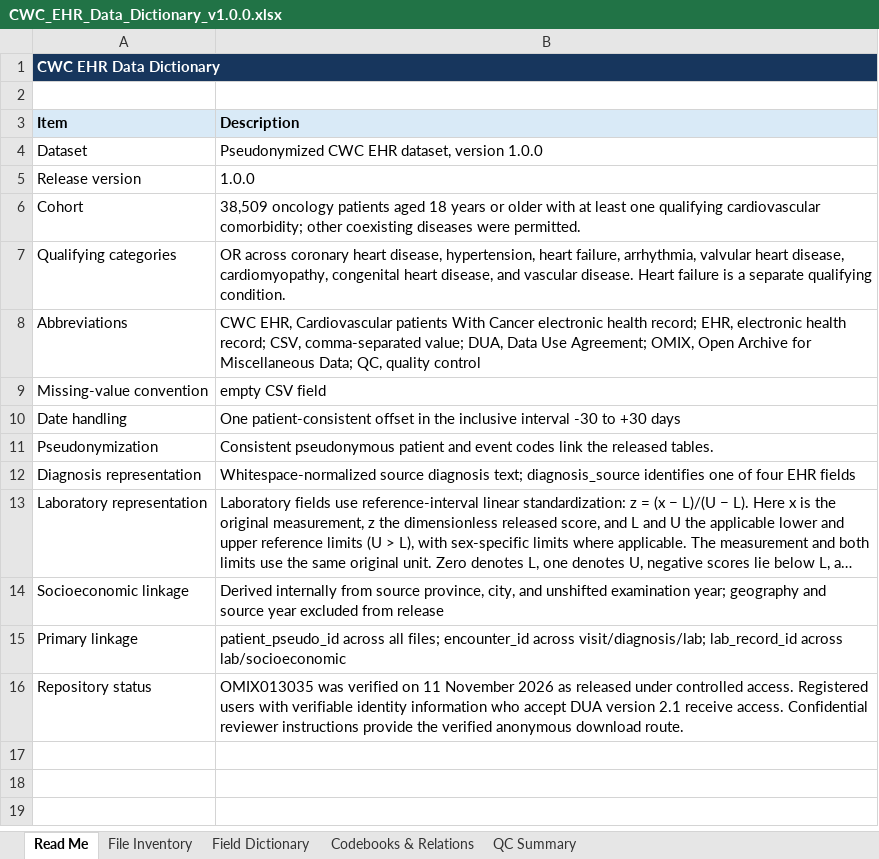
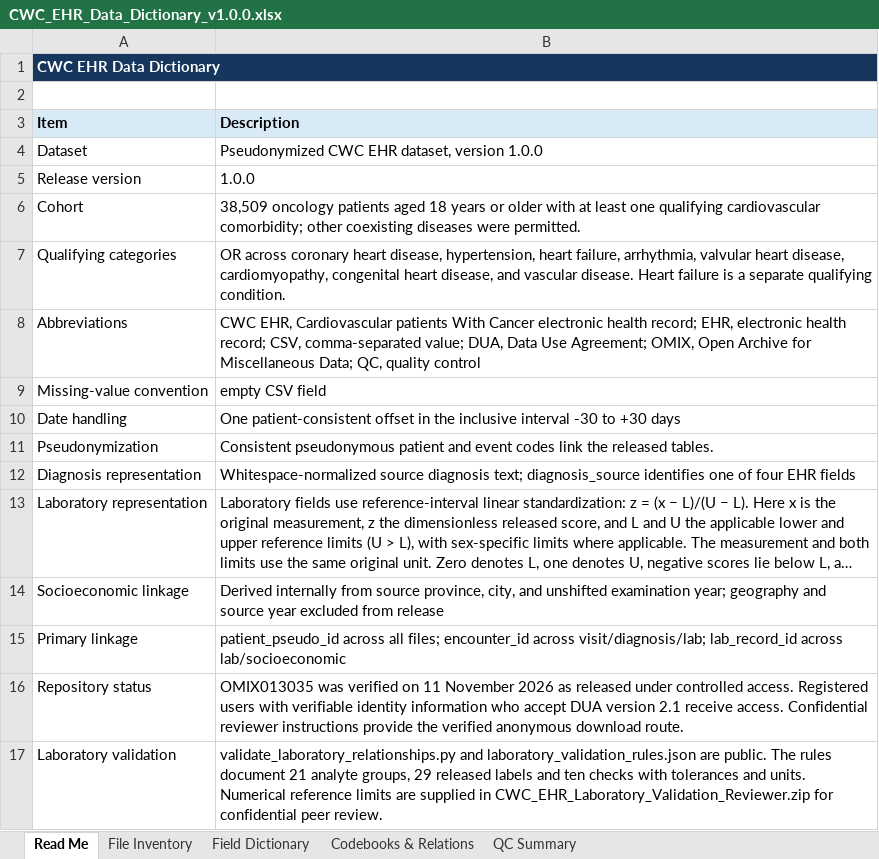
Before and after one commit to YanzeLIPub/CWC-EHR, an Excel workbook: outputs/CWC_EHR_Data_Dictionary_v1.0.0.xlsx, sheet Read Me, drawn as a sheet; long unchanged cells end in …; values as stored, in another font and other column widths than the file's, no borders; the diff names each change by its address in the sheet, - before the commit and + after, or states it on an @@ line.

Commit message:
Complete laboratory validation code and reviewer reproducibility materials

```diff
--- a/outputs/CWC_EHR_Data_Dictionary_v1.0.0.xlsx (sheet Read Me)
+++ b/outputs/CWC_EHR_Data_Dictionary_v1.0.0.xlsx (sheet Read Me)
+row 17: Laboratory validation | validate_laboratory_relationships.py and laboratory_validation_rules.json are public. The rules document 21 analyte groups, 29 released labels and ten checks with tolerances and units. Numerical reference limits are supplied in CWC_EHR_Laboratory_Validation_Reviewer.zip for confidential peer review.
```
Also changed, not shown: outputs/Laboratory_Metadata_and_Eligibility.xlsx, 6 other files.
